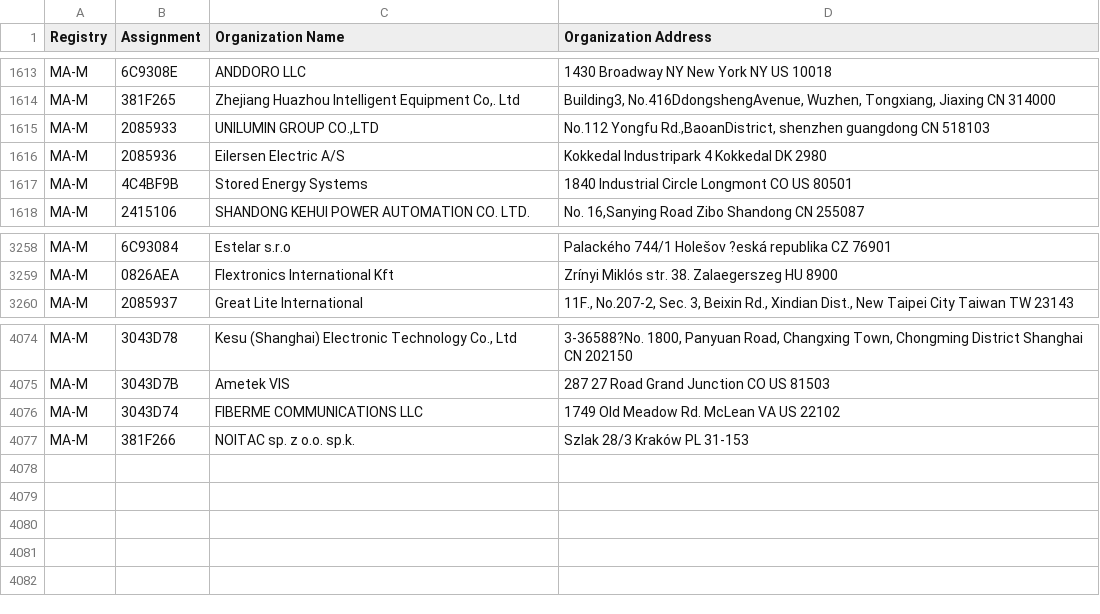
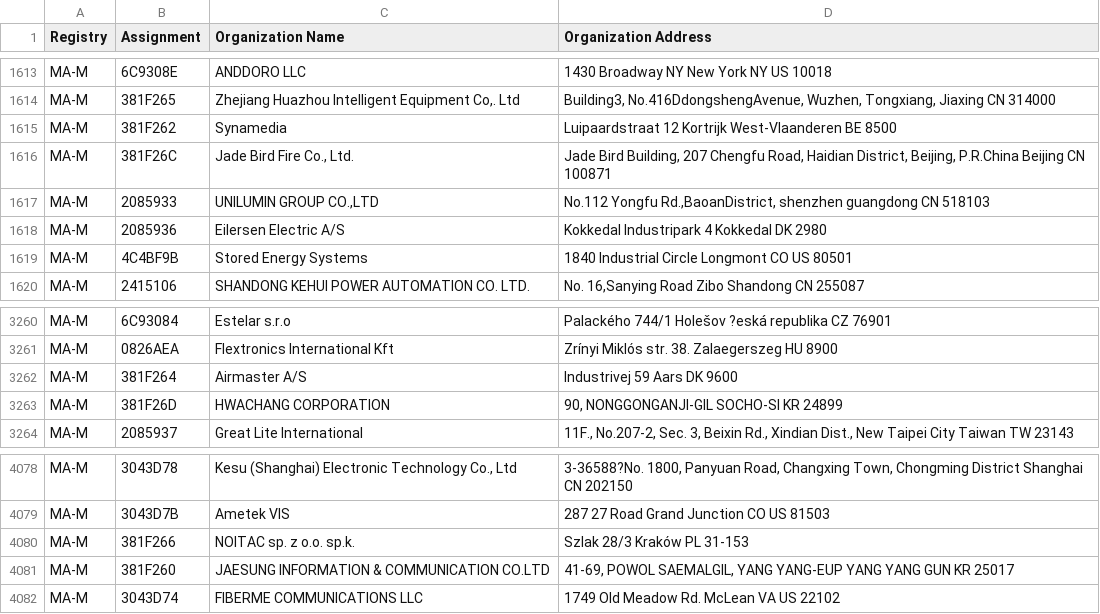
Before and after one commit to 955a0/MACAddress, a CSV file: mam.csv, drawn as a sheet; only a part is shown, gaps mark what is left out.

```diff
--- a/mam.csv
+++ b/mam.csv
@@ -1614,2 +1614,4 @@ MA-M,6C9308E,ANDDORO LLC,1430 Broadway NY  New York NY US 10018
 MA-M,381F265,"Zhejiang Huazhou Intelligent Equipment Co,. Ltd","Building3, No.416DdongshengAvenue, Wuzhen, Tongxiang,  Jiaxing  CN 314000 "
+MA-M,381F262,Synamedia,Luipaardstraat 12 Kortrijk West-Vlaanderen BE 8500
+MA-M,381F26C,"Jade Bird Fire Co., Ltd.","Jade Bird Building, 207 Chengfu Road, Haidian District, Beijing, P.R.China Beijing  CN 100871 "
 MA-M,2085933,"UNILUMIN GROUP CO.,LTD","No.112 Yongfu Rd.,BaoanDistrict, shenzhen guangdong CN 518103 "
@@ -3259,2 +3261,4 @@ MA-M,6C93084,Estelar s.r.o,Palackého 744/1 Holešov ?eská republika CZ 76901
 MA-M,0826AEA,Flextronics International Kft,Zrínyi Miklós str. 38. Zalaegerszeg  HU 8900
+MA-M,381F264,Airmaster A/S,Industrivej 59 Aars  DK 9600
+MA-M,381F26D,HWACHANG CORPORATION ,"90, NONGGONGANJI-GIL SOCHO-SI  KR 24899 "
 MA-M,2085937,Great Lite International,"11F., No.207-2, Sec. 3, Beixin Rd., Xindian Dist., New Taipei City Taiwan TW 23143 "
@@ -4075,3 +4079,4 @@ MA-M,3043D78,"Kesu (Shanghai) Electronic Technology Co., Ltd","3-36588?No. 1800,
 MA-M,3043D7B,Ametek VIS,287 27 Road Grand Junction CO US 81503
-MA-M,3043D74,FIBERME COMMUNICATIONS LLC,1749 Old Meadow Rd. McLean VA US 22102
 MA-M,381F266,NOITAC sp. z o.o. sp.k.,Szlak 28/3 Kraków  PL 31-153
+MA-M,381F260,JAESUNG INFORMATION & COMMUNICATION CO.LTD,"41-69, POWOL SAEMALGIL, YANG YANG-EUP YANG YANG GUN  KR 25017 "
+MA-M,3043D74,FIBERME COMMUNICATIONS LLC,1749 Old Meadow Rd. McLean VA US 22102
```
Also changed, not shown: oui36.csv, 1 other file.
